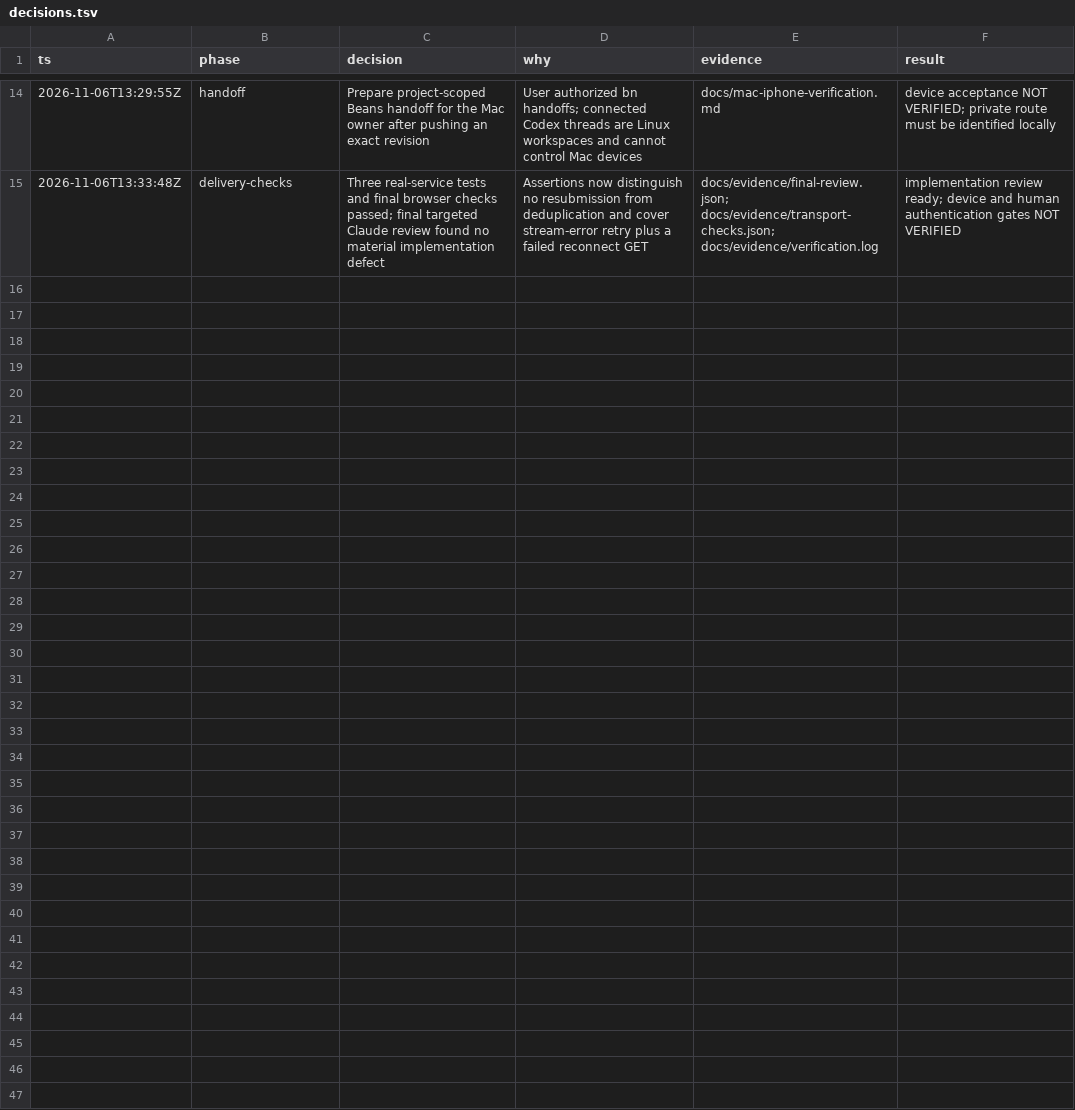
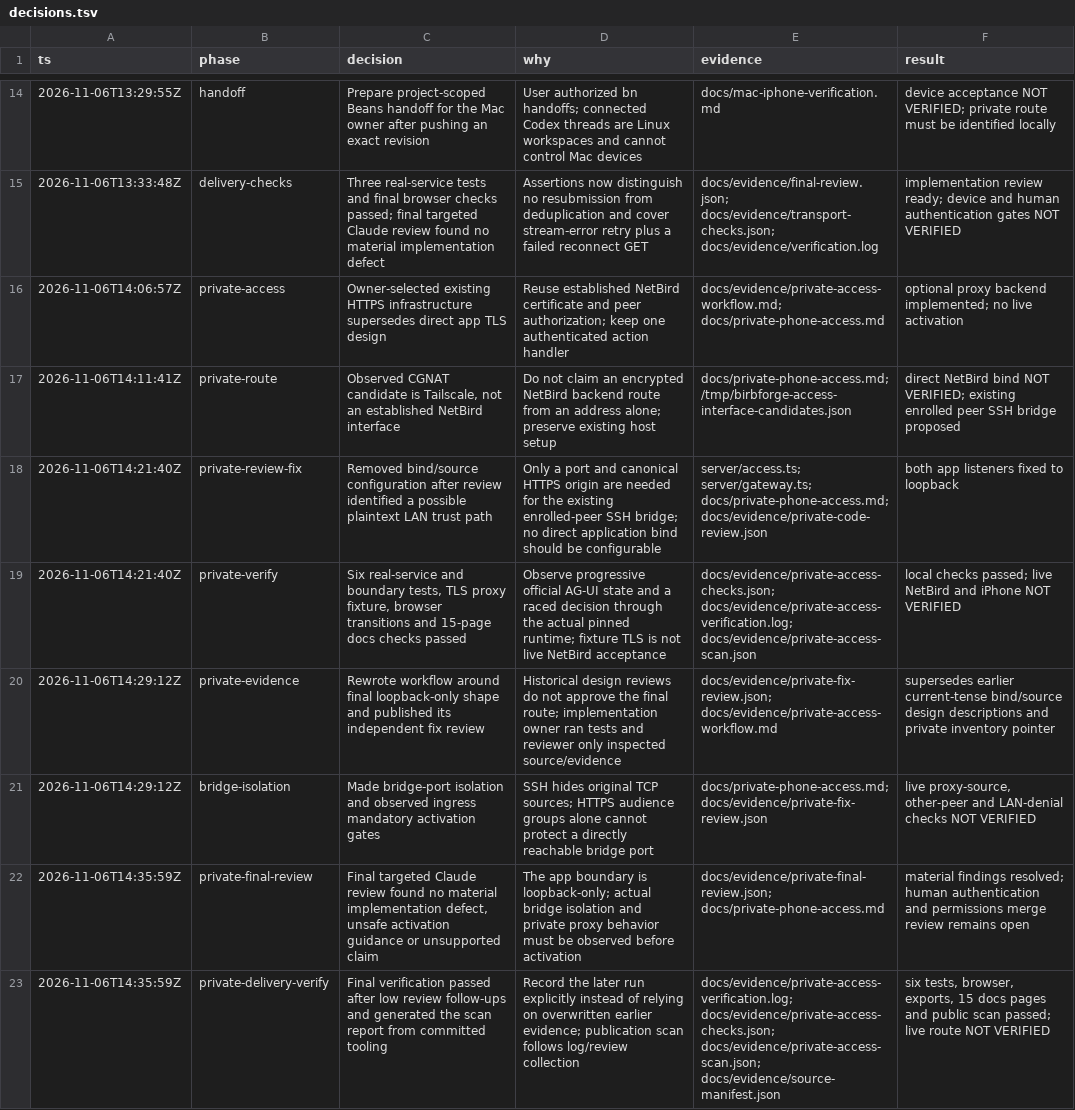
Before and after one commit to mattsp1290/birbforge, a TSV file: docs/evidence/decisions.tsv, drawn as a sheet; only a part is shown, gaps mark what is left out.

Commit message:
Support exact-authority loopback backend for private phone access

```diff
--- a/docs/evidence/decisions.tsv
+++ b/docs/evidence/decisions.tsv
@@ -15 +15,9 @@ ts	phase	decision	why	evidence	result
 2026-11-06T13:33:48Z	delivery-checks	Three real-service tests and final browser checks passed; final targeted Claude review found no material implementation defect	Assertions now distinguish no resubmission from deduplication and cover stream-error retry plus a failed reconnect GET	docs/evidence/final-review.json; docs/evidence/transport-checks.json; docs/evidence/verification.log	implementation review ready; device and human authentication gates NOT VERIFIED
+2026-11-06T14:06:57Z	private-access	Owner-selected existing HTTPS infrastructure supersedes direct app TLS design	Reuse established NetBird certificate and peer authorization; keep one authenticated action handler	docs/evidence/private-access-workflow.md; docs/private-phone-access.md	optional proxy backend implemented; no live activation
+2026-11-06T14:11:41Z	private-route	Observed CGNAT candidate is Tailscale, not an established NetBird interface	Do not claim an encrypted NetBird backend route from an address alone; preserve existing host setup	docs/private-phone-access.md; /tmp/birbforge-access-interface-candidates.json	direct NetBird bind NOT VERIFIED; existing enrolled peer SSH bridge proposed
+2026-11-06T14:21:40Z	private-review-fix	Removed bind/source configuration after review identified a possible plaintext LAN trust path	Only a port and canonical HTTPS origin are needed for the existing enrolled-peer SSH bridge; no direct application bind should be configurable	server/access.ts; server/gateway.ts; docs/private-phone-access.md; docs/evidence/private-code-review.json	both app listeners fixed to loopback
+2026-11-06T14:21:40Z	private-verify	Six real-service and boundary tests, TLS proxy fixture, browser transitions and 15-page docs checks passed	Observe progressive official AG-UI state and a raced decision through the actual pinned runtime; fixture TLS is not live NetBird acceptance	docs/evidence/private-access-checks.json; docs/evidence/private-access-verification.log; docs/evidence/private-access-scan.json	local checks passed; live NetBird and iPhone NOT VERIFIED
+2026-11-06T14:29:12Z	private-evidence	Rewrote workflow around final loopback-only shape and published its independent fix review	Historical design reviews do not approve the final route; implementation owner ran tests and reviewer only inspected source/evidence	docs/evidence/private-fix-review.json; docs/evidence/private-access-workflow.md	supersedes earlier current-tense bind/source design descriptions and private inventory pointer
+2026-11-06T14:29:12Z	bridge-isolation	Made bridge-port isolation and observed ingress mandatory activation gates	SSH hides original TCP sources; HTTPS audience groups alone cannot protect a directly reachable bridge port	docs/private-phone-access.md; docs/evidence/private-fix-review.json	live proxy-source, other-peer and LAN-denial checks NOT VERIFIED
+2026-11-06T14:35:59Z	private-final-review	Final targeted Claude review found no material implementation defect, unsafe activation guidance or unsupported claim	The app boundary is loopback-only; actual bridge isolation and private proxy behavior must be observed before activation	docs/evidence/private-final-review.json; docs/private-phone-access.md	material findings resolved; human authentication and permissions merge review remains open
+2026-11-06T14:35:59Z	private-delivery-verify	Final verification passed after low review follow-ups and generated the scan report from committed tooling	Record the later run explicitly instead of relying on overwritten earlier evidence; publication scan follows log/review collection	docs/evidence/private-access-verification.log; docs/evidence/private-access-checks.json; docs/evidence/private-access-scan.json; docs/evidence/source-manifest.json	six tests, browser, exports, 15 docs pages and public scan passed; live route NOT VERIFIED
```
Also changed, not shown: 29 other files.
